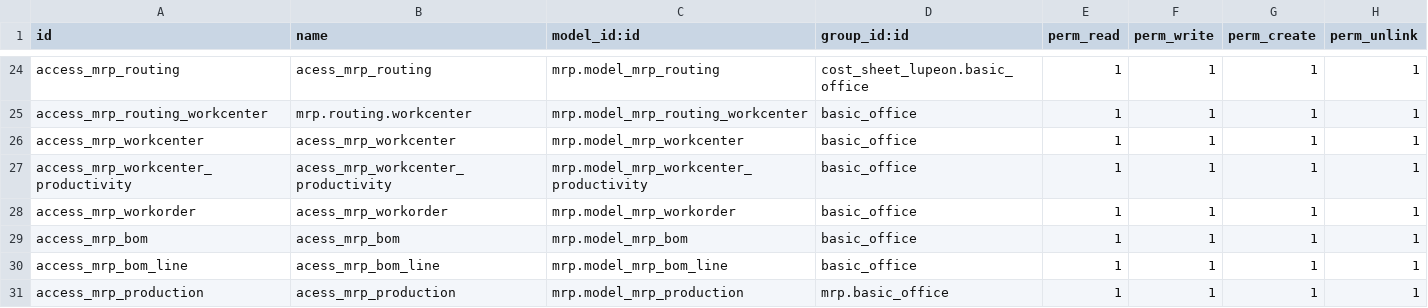
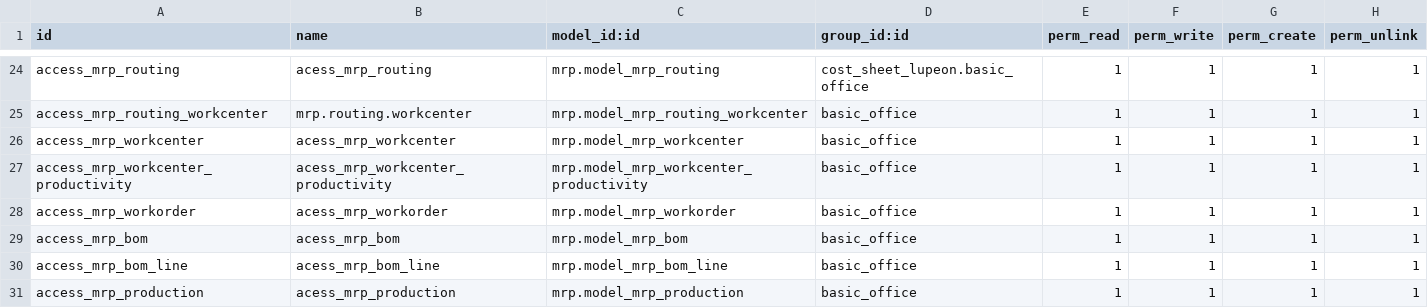
Before and after one commit to Comunitea/CMNT_00202_2019_LUP, a CSV file: project-addons/cost_sheet_lupeon/security/ir.model.access.csv, drawn as a sheet; only a part is shown, gaps mark what is left out.

Commit message:
[ADD]cost_sheet_lupeon: Gestrion permisos 4

```diff
--- a/project-addons/cost_sheet_lupeon/security/ir.model.access.csv
+++ b/project-addons/cost_sheet_lupeon/security/ir.model.access.csv
@@ -30,2 +30,2 @@ access_mrp_bom,acess_mrp_bom,mrp.model_mrp_bom,basic_office,1,1,1,1
 access_mrp_bom_line,acess_mrp_bom_line,mrp.model_mrp_bom_line,basic_office,1,1,1,1
-access_mrp_production,acess_mrp_production,mrp.model_mrp_production,mrp.basic_office,1,1,1,1
+access_mrp_production,acess_mrp_production,mrp.model_mrp_production,basic_office,1,1,1,1
```
